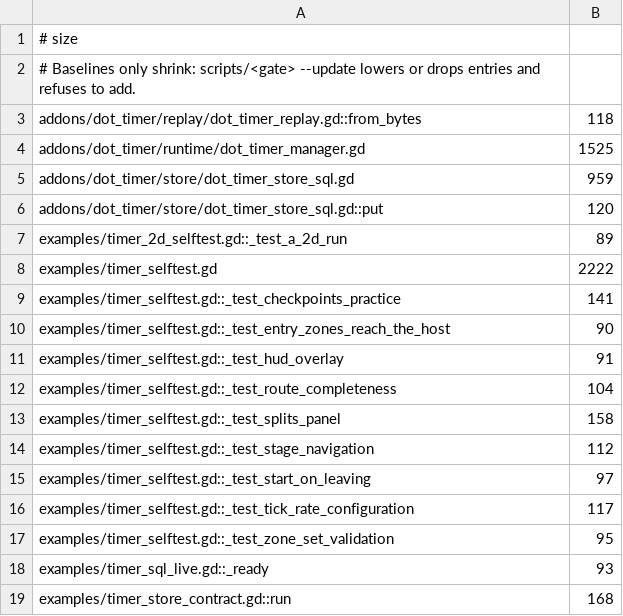
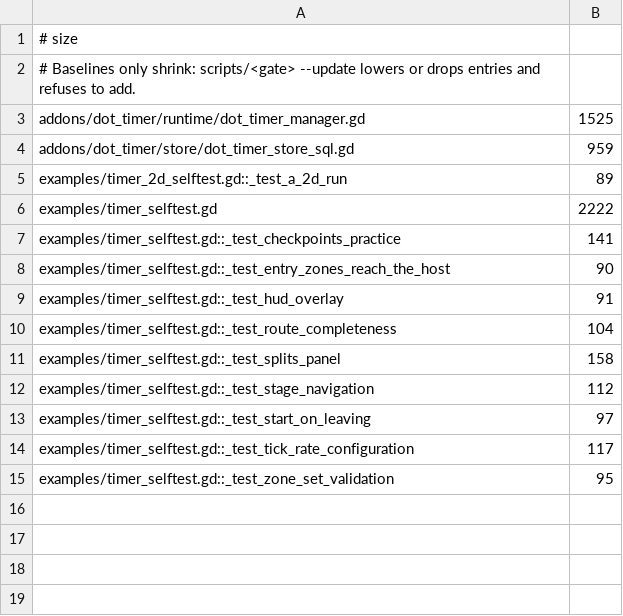
Before and after one commit to modcommunity/dot-timer, a TSV file: ci/efficiency/size.tsv, drawn as a sheet; the diff names each change by its address in the sheet, - before the commit and + after, or states it on an @@ line.

```diff
--- a/ci/efficiency/size.tsv
+++ b/ci/efficiency/size.tsv
-row 3: addons/dot_timer/replay/dot_timer_replay.gd::from_bytes | 118
-row 6: addons/dot_timer/store/dot_timer_store_sql.gd::put | 120
-row 18: examples/timer_sql_live.gd::_ready | 93
-row 19: examples/timer_store_contract.gd::run | 168
```
Also changed, not shown: 5 other files.
